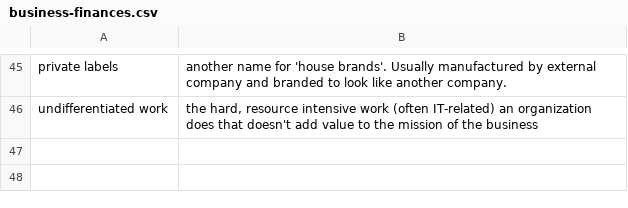
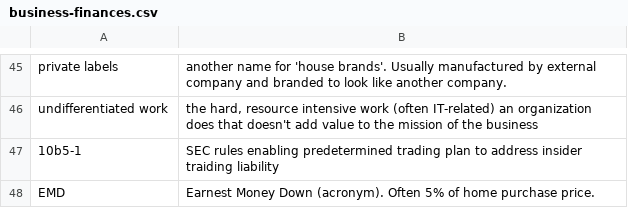
Before and after one commit to bryanesmith/flashcards, a CSV file: PD flashcards/business-finances.csv, drawn as a sheet; only a part is shown, gaps mark what is left out; the diff names each change by its address in the sheet, - before the commit and + after, or states it on an @@ line.

Commit message:
couple finances related acronyms

```diff
--- a/PD flashcards/business-finances.csv
+++ b/PD flashcards/business-finances.csv
+row 47: 10b5-1 | SEC rules enabling predetermined trading plan to address insider traiding liability
+row 48: EMD | Earnest Money Down (acronym). Often 5% of home purchase price.
```
